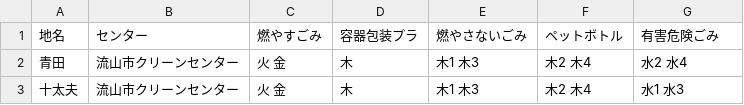
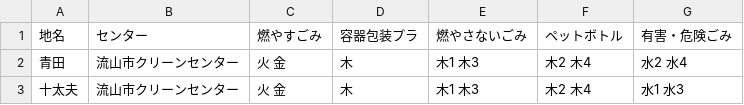
Before and after one commit to neggo/5374, a CSV file: data/area_days.csv, drawn as a sheet.

Commit message:
Update area_days.csv

```diff
--- a/data/area_days.csv
+++ b/data/area_days.csv
@@ -1,2 +1,2 @@
-地名,センター,燃やすごみ,容器包装プラ,燃やさないごみ,ペットボトル,有害危険ごみ
+地名,センター,燃やすごみ,容器包装プラ,燃やさないごみ,ペットボトル,有害・危険ごみ
 青田,流山市クリーンセンター,火 金,木,木1 木3,木2 木4,水2 水4
```
